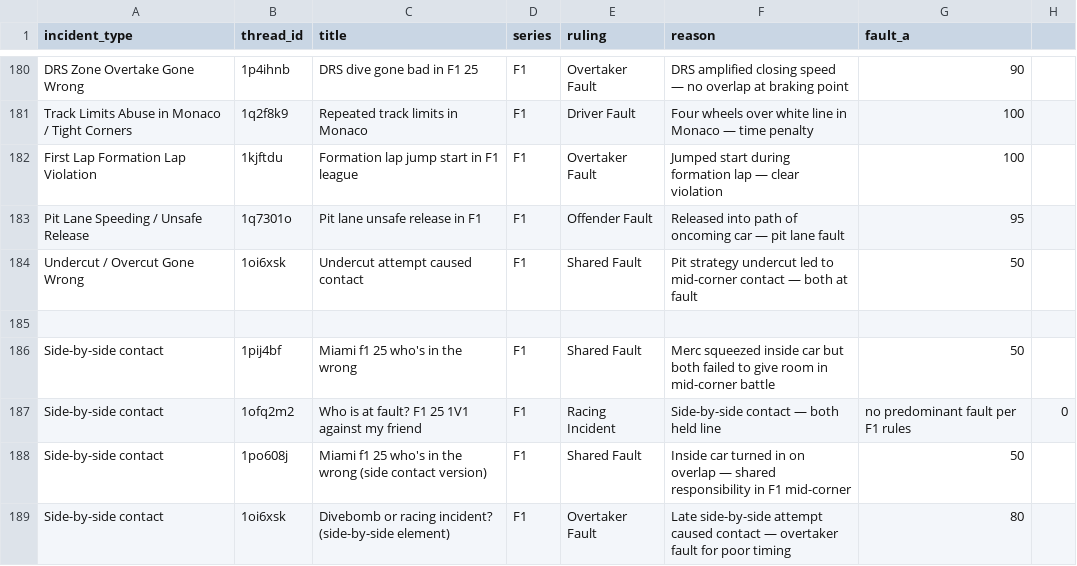
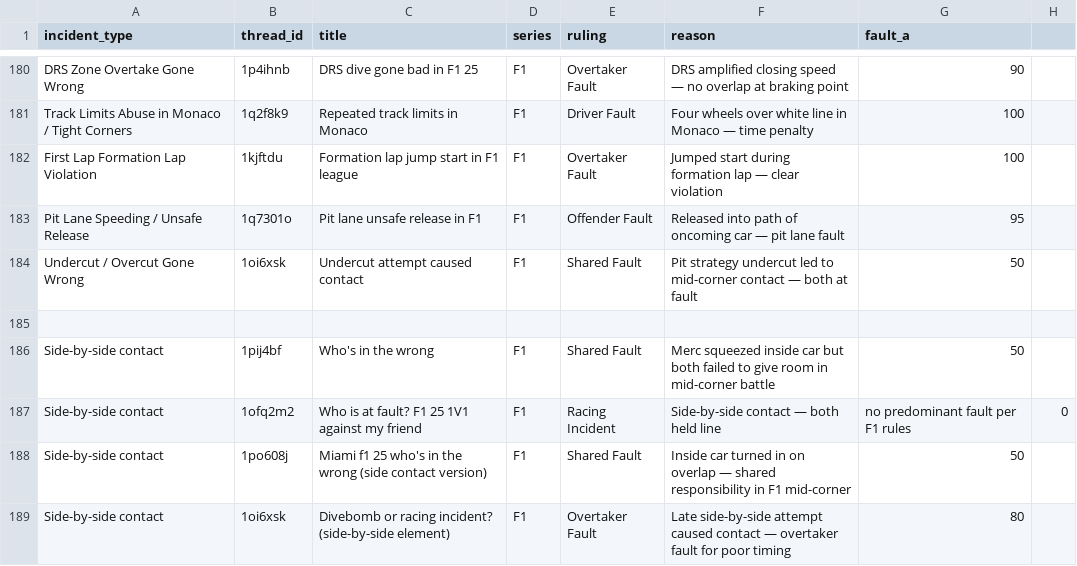
Before and after one commit to eggimann547/thesimracingstewardsV3, a CSV file: public/precedents_curated.csv, drawn as a sheet; only a part is shown, gaps mark what is left out.

Commit message:
Update precedents_curated.csv

```diff
--- a/public/precedents_curated.csv
+++ b/public/precedents_curated.csv
@@ -185,3 +185,3 @@ Undercut / Overcut Gone Wrong,1oi6xsk,Undercut attempt caused contact,F1,Shared
 
-Side-by-side contact,1pij4bf,Miami f1 25 who's in the wrong,F1,Shared Fault,Merc squeezed inside car but both failed to give room in mid-corner battle,50
+Side-by-side contact,1pij4bf,Who's in the wrong,F1,Shared Fault,Merc squeezed inside car but both failed to give room in mid-corner battle,50
 Side-by-side contact,1ofq2m2,Who is at fault? F1 25 1V1 against my friend,F1,Racing Incident,Side-by-side contact — both held line, no predominant fault per F1 rules,0
```
